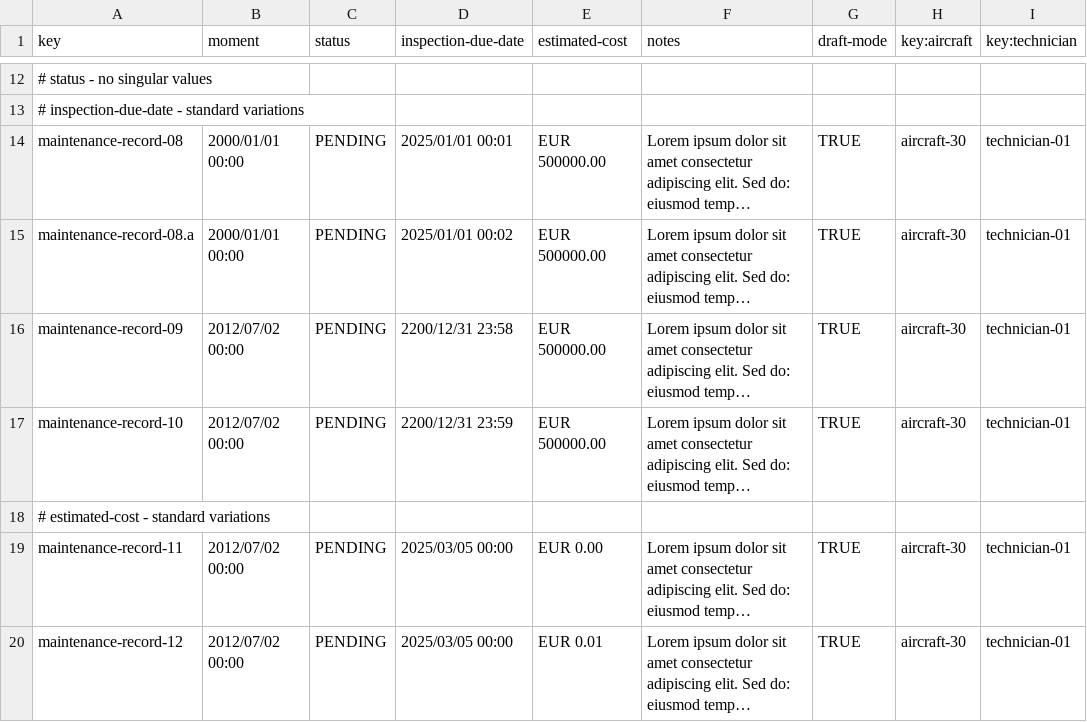
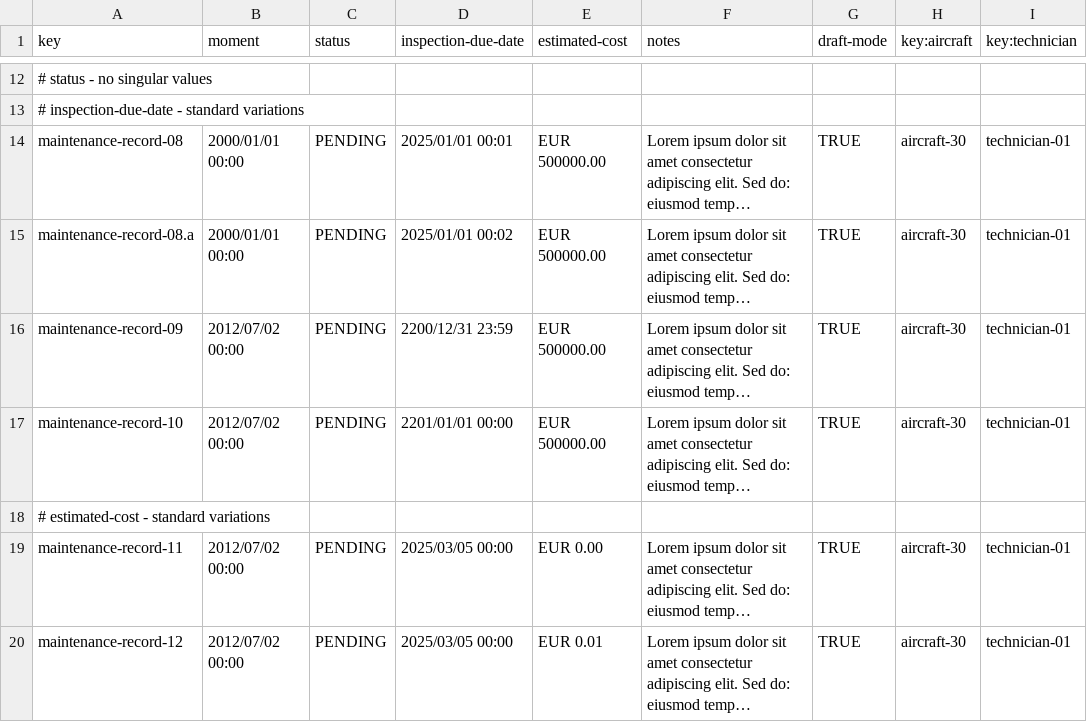
Before and after one commit to miggonort1/Acme-ANS-D04, a CSV file: src/main/resources/WEB-INF/data/sample/maintenanceRecord.csv, drawn as a sheet; only a part is shown, gaps mark what is left out; long unchanged cells end in …; the diff names each change by its address in the sheet, - before the commit and + after, or states it on an @@ line.

```diff
--- a/src/main/resources/WEB-INF/data/sample/maintenanceRecord.csv
+++ b/src/main/resources/WEB-INF/data/sample/maintenanceRecord.csv
-D16 (inspection-due-date): 2200/12/31 23:58
+D16 (inspection-due-date): 2200/12/31 23:59
-D17 (inspection-due-date): 2200/12/31 23:59
+D17 (inspection-due-date): 2201/01/01 00:00
```
Also changed, not shown: src/main/resources/WEB-INF/data/sample/task.csv, 27 other files.
